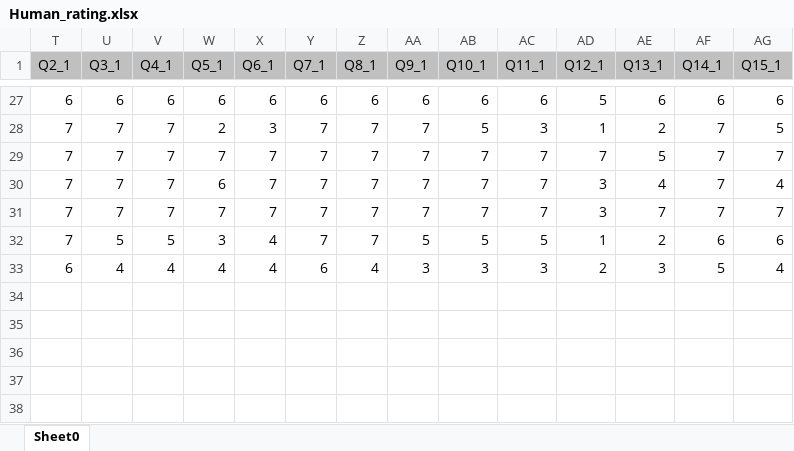
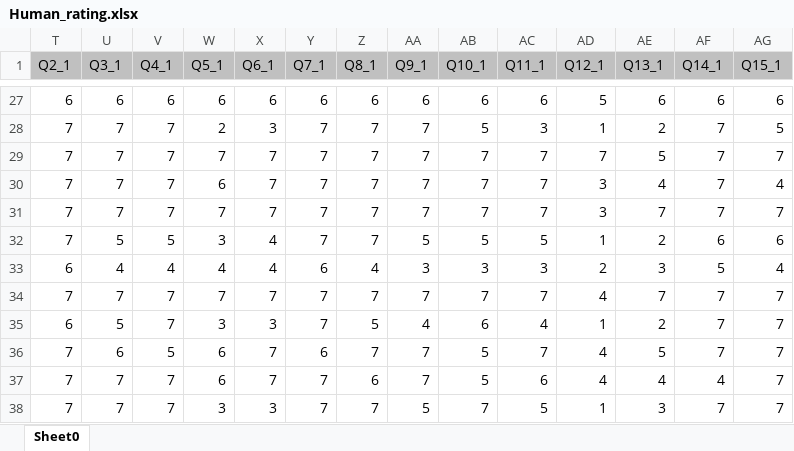
Before and after one commit to fany02656/Typicality_project, an Excel workbook: Survey/Human_rating.xlsx, sheet Sheet0, drawn as a sheet; only a part is shown, gaps mark what is left out; values as stored, in another font and other column widths than the file's, no borders; rows hold the shown columns only; the diff names each change by its address in the sheet, - before the commit and + after, or states it on an @@ line.

```diff
--- a/Survey/Human_rating.xlsx (sheet Sheet0)
+++ b/Survey/Human_rating.xlsx (sheet Sheet0)
+row 34: 7 | 7 | 7 | 7 | 7 | 7 | 7 | 7 | 7 | 7 | 4 | 7 | 7 | 7
+row 35: 6 | 5 | 7 | 3 | 3 | 7 | 5 | 4 | 6 | 4 | 1 | 2 | 7 | 7
+row 36: 7 | 6 | 5 | 6 | 7 | 6 | 7 | 7 | 5 | 7 | 4 | 5 | 7 | 7
+row 37: 7 | 7 | 7 | 6 | 7 | 7 | 6 | 7 | 5 | 6 | 4 | 4 | 4 | 7
+row 38: 7 | 7 | 7 | 3 | 3 | 7 | 7 | 5 | 7 | 5 | 1 | 3 | 7 | 7
```
Also changed, not shown: hidden cells.
